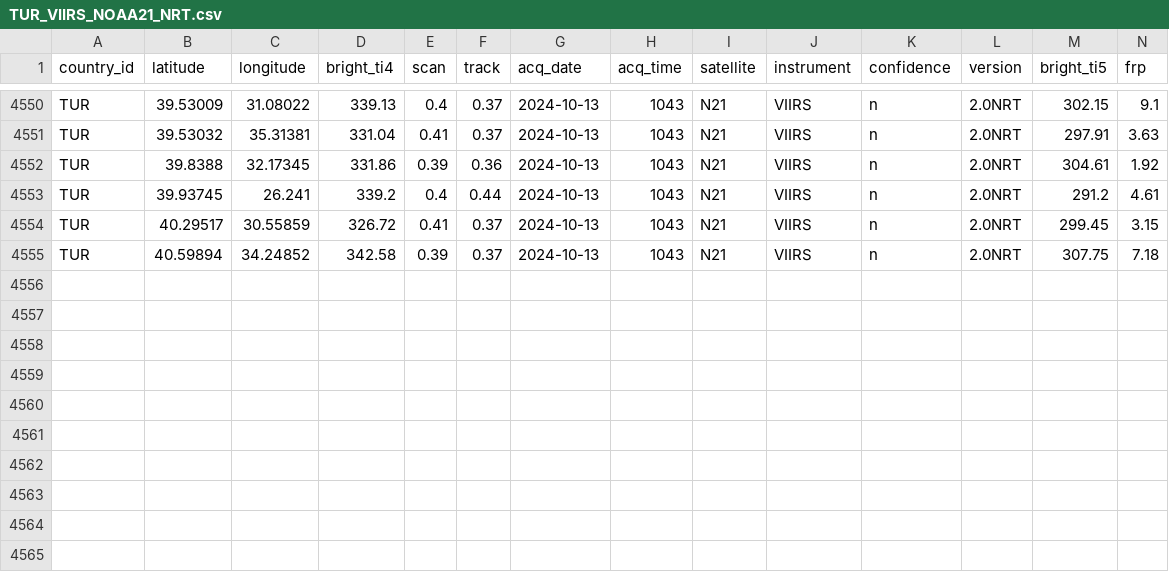
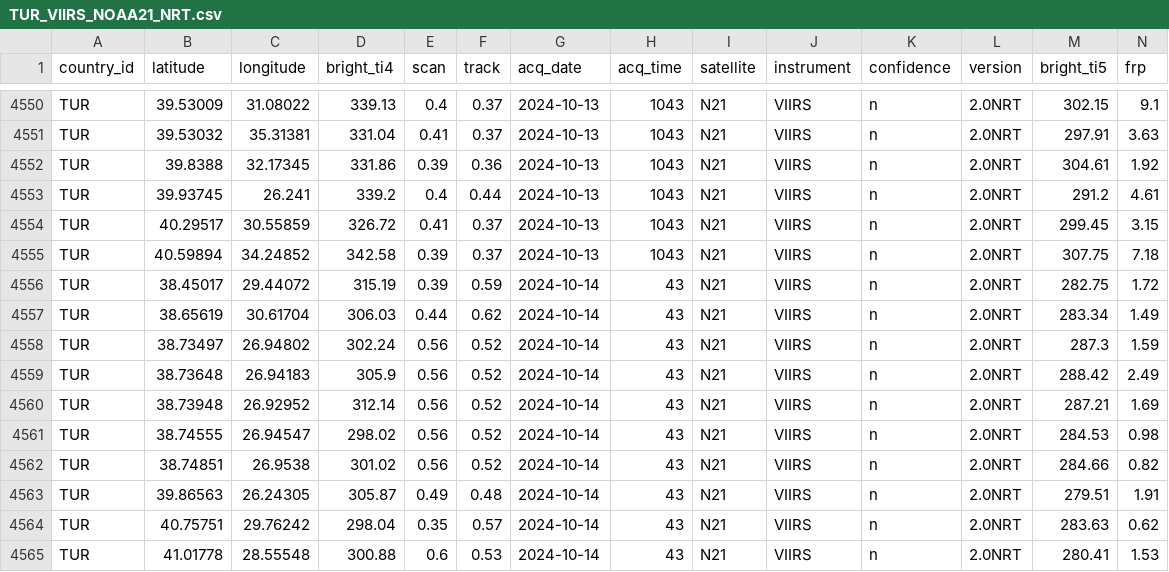
Before and after one commit to sarusadgac/Yangin-Takip-Sistemi, a CSV file: csv_data/TUR_VIIRS_NOAA21_NRT.csv, drawn as a sheet; only a part is shown, gaps mark what is left out; rows hold the shown columns only; the diff names each change by its address in the sheet, - before the commit and + after, or states it on an @@ line.

```diff
--- a/csv_data/TUR_VIIRS_NOAA21_NRT.csv
+++ b/csv_data/TUR_VIIRS_NOAA21_NRT.csv
+row 4556: TUR | 38.45017 | 29.44072 | 315.19 | 0.39 | 0.59 | 2024-10-14 | 43 | N21 | VIIRS | n | 2.0NRT | 282.75 | 1.72
+row 4557: TUR | 38.65619 | 30.61704 | 306.03 | 0.44 | 0.62 | 2024-10-14 | 43 | N21 | VIIRS | n | 2.0NRT | 283.34 | 1.49
+row 4558: TUR | 38.73497 | 26.94802 | 302.24 | 0.56 | 0.52 | 2024-10-14 | 43 | N21 | VIIRS | n | 2.0NRT | 287.3 | 1.59
+row 4559: TUR | 38.73648 | 26.94183 | 305.9 | 0.56 | 0.52 | 2024-10-14 | 43 | N21 | VIIRS | n | 2.0NRT | 288.42 | 2.49
+row 4560: TUR | 38.73948 | 26.92952 | 312.14 | 0.56 | 0.52 | 2024-10-14 | 43 | N21 | VIIRS | n | 2.0NRT | 287.21 | 1.69
+row 4561: TUR | 38.74555 | 26.94547 | 298.02 | 0.56 | 0.52 | 2024-10-14 | 43 | N21 | VIIRS | n | 2.0NRT | 284.53 | 0.98
+row 4562: TUR | 38.74851 | 26.9538 | 301.02 | 0.56 | 0.52 | 2024-10-14 | 43 | N21 | VIIRS | n | 2.0NRT | 284.66 | 0.82
+row 4563: TUR | 39.86563 | 26.24305 | 305.87 | 0.49 | 0.48 | 2024-10-14 | 43 | N21 | VIIRS | n | 2.0NRT | 279.51 | 1.91
+row 4564: TUR | 40.75751 | 29.76242 | 298.04 | 0.35 | 0.57 | 2024-10-14 | 43 | N21 | VIIRS | n | 2.0NRT | 283.63 | 0.62
+row 4565: TUR | 41.01778 | 28.55548 | 300.88 | 0.6 | 0.53 | 2024-10-14 | 43 | N21 | VIIRS | n | 2.0NRT | 280.41 | 1.53
```
Also changed, not shown: 6 other files.
